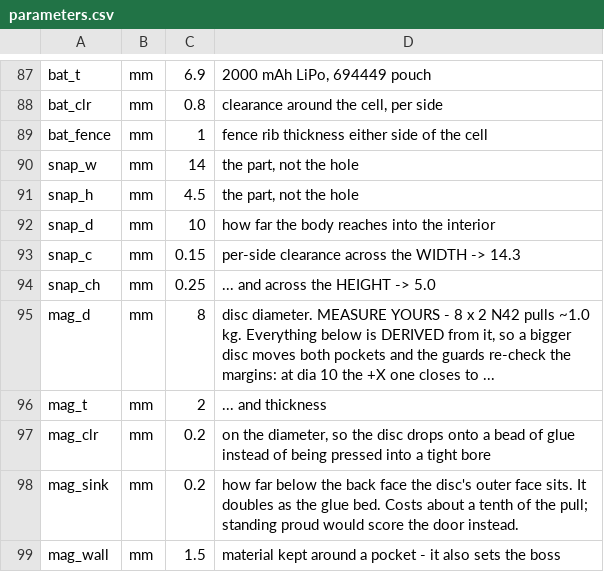
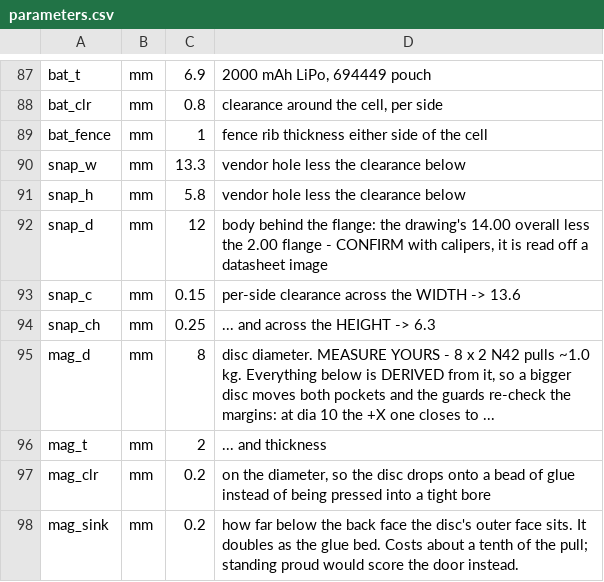
Before and after one commit to AStoker/eInk-Projects, a CSV file: stand-4.2in/fusion/parameters.csv, drawn as a sheet; only a part is shown, gaps mark what is left out; the shorter side is filled out with more unchanged rows.

Commit message:
stand changes

```diff
--- a/stand-4.2in/fusion/parameters.csv
+++ b/stand-4.2in/fusion/parameters.csv
@@ -89,7 +89,7 @@
 "bat_fence","mm","1","fence rib thickness either side of the cell"
-"snap_w","mm","14","the part, not the hole"
-"snap_h","mm","4.5","the part, not the hole"
-"snap_d","mm","10","how far the body reaches into the interior"
-"snap_c","mm","0.15","per-side clearance across the WIDTH -> 14.3"
-"snap_ch","mm","0.25","... and across the HEIGHT -> 5.0"
+"snap_w","mm","13.3","vendor hole less the clearance below"
+"snap_h","mm","5.8","vendor hole less the clearance below"
+"snap_d","mm","12","body behind the flange: the drawing's 14.00 overall less the 2.00 flange - CONFIRM with calipers, it is read off a datasheet image"
+"snap_c","mm","0.15","per-side clearance across the WIDTH -> 13.6"
+"snap_ch","mm","0.25","... and across the HEIGHT -> 6.3"
 "mag_d","mm","8","disc diameter. MEASURE YOURS - 8 x 2 N42 pulls ~1.0 kg. Everything below is DERIVED from it, so a bigger disc moves both pockets and the guards re-check the margins: at dia 10 the +X one closes to ..."
```
Also changed, not shown: stand-4.2in/fusion/keepouts.csv, stand-4.2in/fusion/reference-dimensions.csv, 26 other files.
